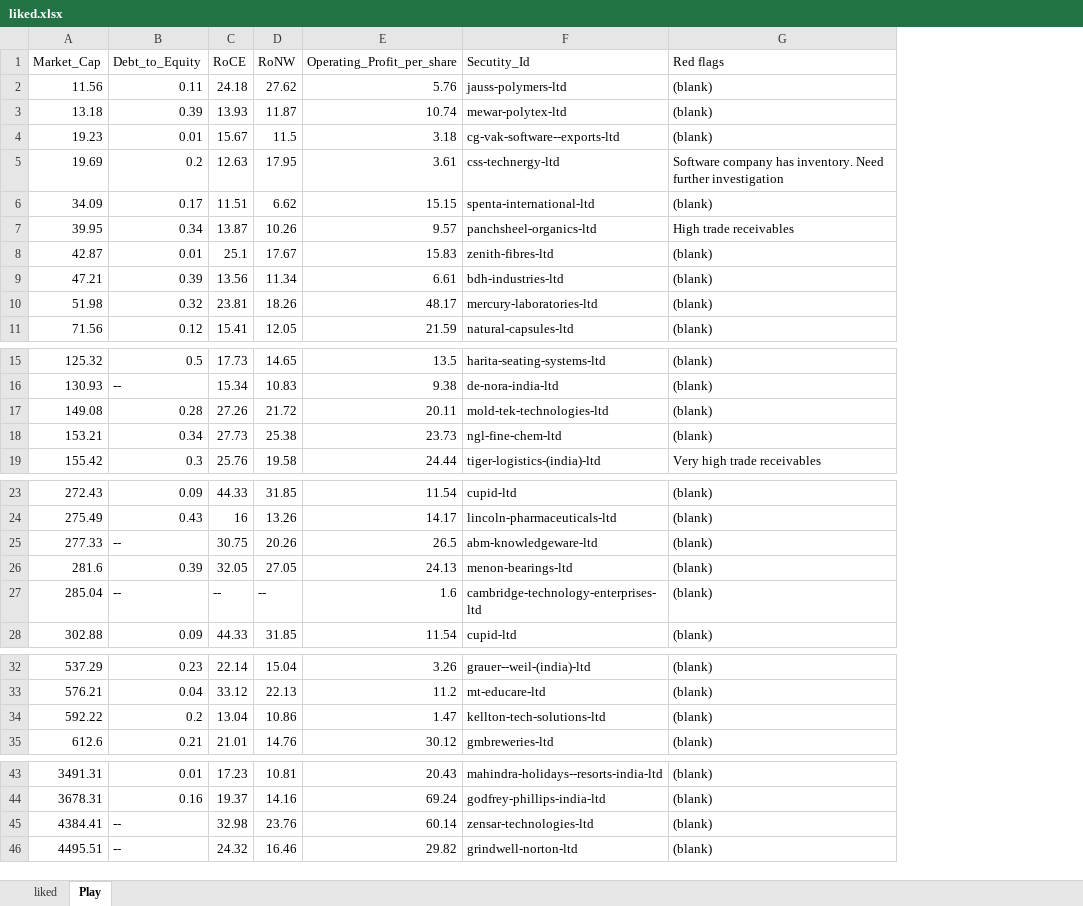
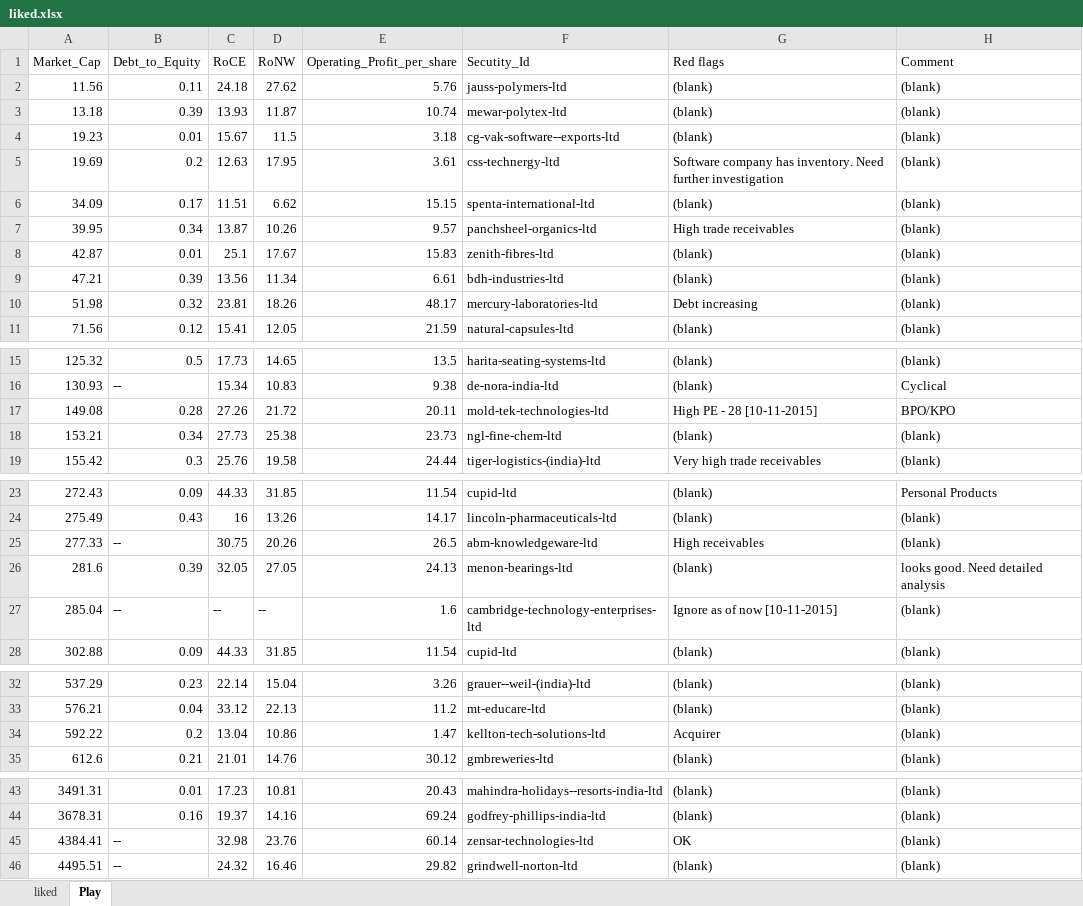
Before and after one commit to YogendraSontakke/BSE_52_Week, an Excel workbook: bse/data/bse_52_week_data/yogendra/liked.xlsx, sheet Play, drawn as a sheet; only a part is shown, gaps mark what is left out; values as stored, in another font and other column widths than the file's, no borders; the diff names each change by its address in the sheet, - before the commit and + after, or states it on an @@ line.

```diff
--- a/bse/data/bse_52_week_data/yogendra/liked.xlsx (sheet Play)
+++ b/bse/data/bse_52_week_data/yogendra/liked.xlsx (sheet Play)
+column H (Comment), rows 2-11: all (blank); rows 15-19: (blank) | Cyclical | BPO/KPO | (blank) | (blank); rows 23-28: Personal Products | (blank) | (blank) | looks good. Need detailed analysis | (blank) | (blank); rows 32-35: all (blank); rows 43-46: all (blank)
-G10 (Red flags): (blank)
+G10 (Red flags): Debt increasing
-G17 (Red flags): (blank)
+G17 (Red flags): High PE - 28 [10-11-2015]
-G25 (Red flags): (blank)
+G25 (Red flags): High receivables
-G27 (Red flags): (blank)
+G27 (Red flags): Ignore as of now [10-11-2015]
-G34 (Red flags): (blank)
+G34 (Red flags): Acquirer
-G45 (Red flags): (blank)
+G45 (Red flags): OK
```
Also changed, not shown: sheet liked, 3 other files.
